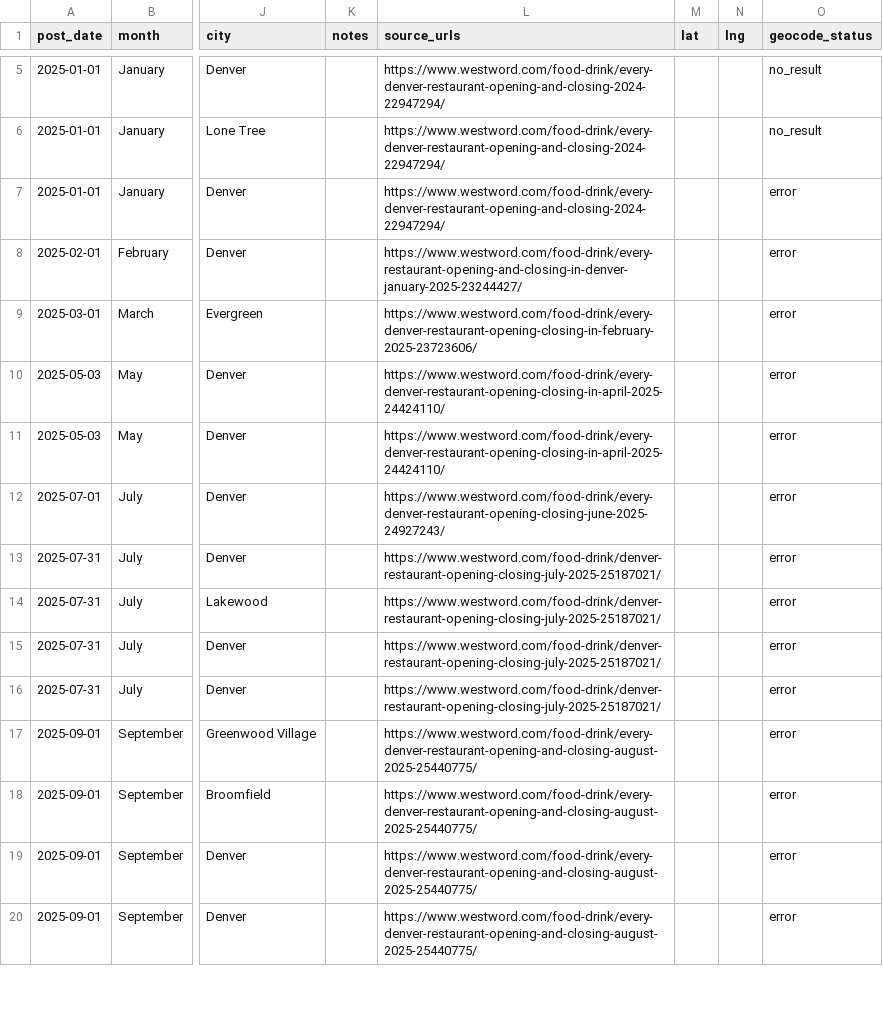
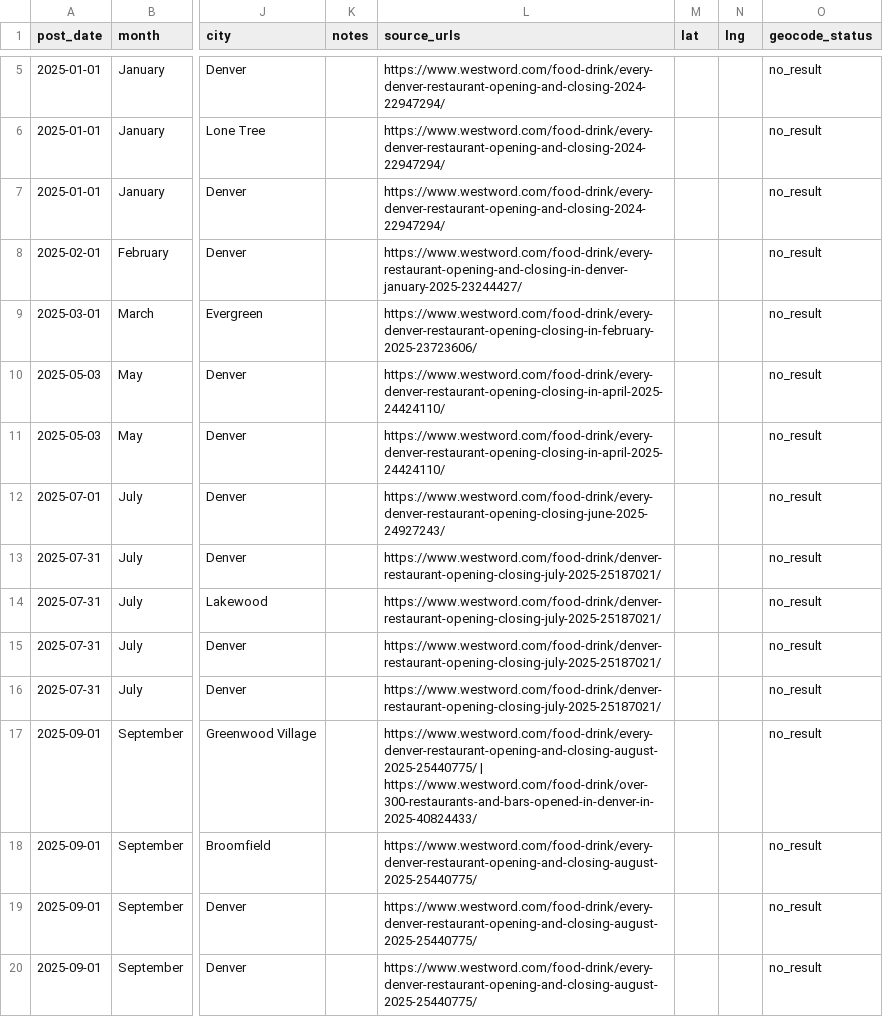
Before and after one commit to tcadieux/DenverRestaurant, a CSV file: westword_geocode_errors.csv, drawn as a sheet; only a part is shown, gaps mark what is left out; the diff covers the shown part only; the diff names each change by its address in the sheet, - before the commit and + after, or states it on an @@ line.

```diff
--- a/westword_geocode_errors.csv
+++ b/westword_geocode_errors.csv
-O7:O20 (geocode_status): error
+O7:O20 (geocode_status): no_result
-L17 (source_urls): https://www.westword.com/food-drink/every-denver-restaurant-opening-and-closing-august-2025-25440775/
+L17 (source_urls): https://www.westword.com/food-drink/every-denver-restaurant-opening-and-closing-august-2025-25440775/ | https://www.westword.com/food-drink/over-300-restaurants-and-bars-opened-in-denver-in-2025-40824433/
```
Also changed, not shown: 1 added row, 3 removed rows and 22 edited cells elsewhere in this file, 5 other files.
